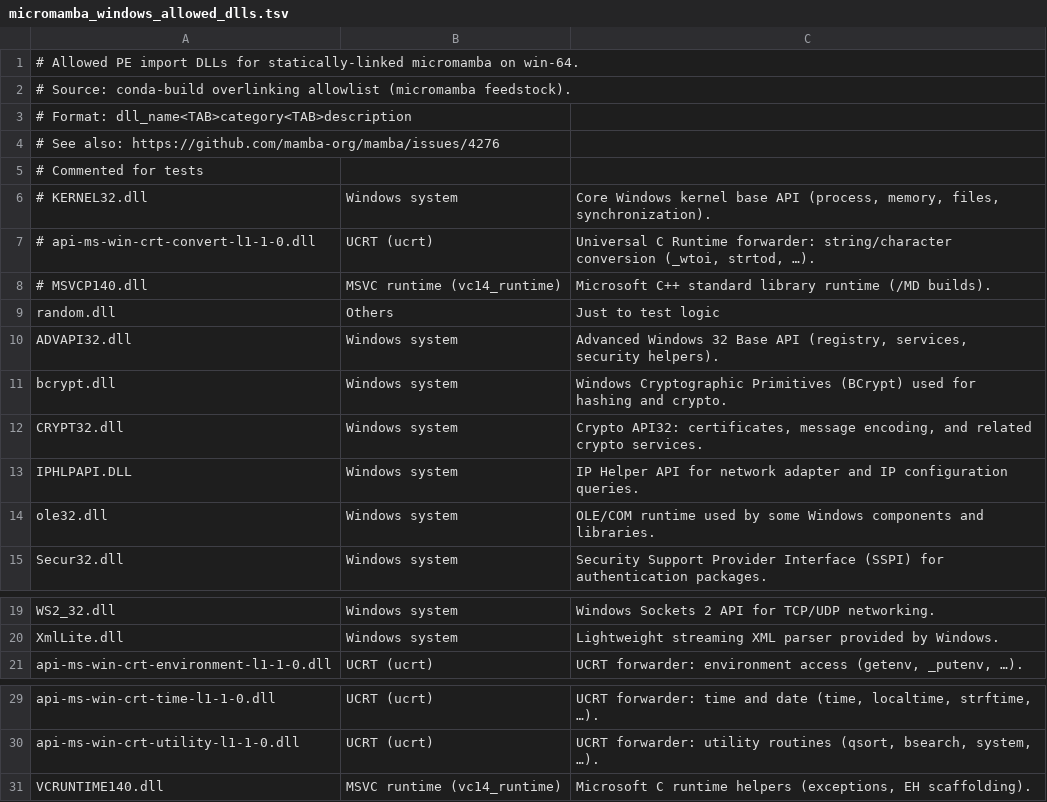
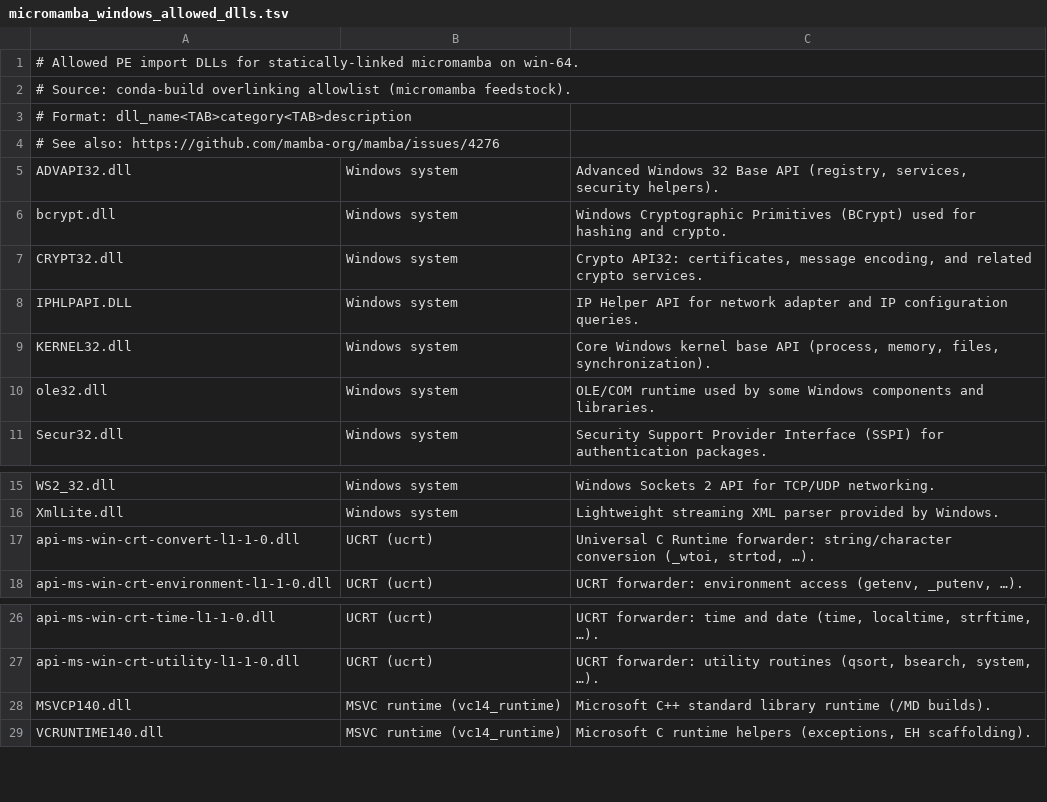
Before and after one commit to mamba-org/mamba, a TSV file: dev/micromamba_windows_allowed_dlls.tsv, drawn as a sheet; only a part is shown, gaps mark what is left out.

Commit message:
Revert "test: PE import DLLs detection logic"
This reverts commit 3c5c8e281234276ccd721559e42985f3684adbd6.

```diff
--- a/dev/micromamba_windows_allowed_dlls.tsv
+++ b/dev/micromamba_windows_allowed_dlls.tsv
@@ -4,7 +4,2 @@
 # See also: https://github.com/mamba-org/mamba/issues/4276
-# Commented for tests
-# KERNEL32.dll	Windows system	Core Windows kernel base API (process, memory, files, synchronization).
-# api-ms-win-crt-convert-l1-1-0.dll	UCRT (ucrt)	Universal C Runtime forwarder: string/character conversion (_wtoi, strtod, …).
-# MSVCP140.dll	MSVC runtime (vc14_runtime)	Microsoft C++ standard library runtime (/MD builds).
-random.dll	Others	Just to test logic
 ADVAPI32.dll	Windows system	Advanced Windows 32 Base API (registry, services, security helpers).
@@ -13,2 +8,3 @@ CRYPT32.dll	Windows system	Crypto API32: certificates, message encoding, and rel
 IPHLPAPI.DLL	Windows system	IP Helper API for network adapter and IP configuration queries.
+KERNEL32.dll	Windows system	Core Windows kernel base API (process, memory, files, synchronization).
 ole32.dll	Windows system	OLE/COM runtime used by some Windows components and libraries.
@@ -20,2 +16,3 @@ WS2_32.dll	Windows system	Windows Sockets 2 API for TCP/UDP networking.
 XmlLite.dll	Windows system	Lightweight streaming XML parser provided by Windows.
+api-ms-win-crt-convert-l1-1-0.dll	UCRT (ucrt)	Universal C Runtime forwarder: string/character conversion (_wtoi, strtod, …).
 api-ms-win-crt-environment-l1-1-0.dll	UCRT (ucrt)	UCRT forwarder: environment access (getenv, _putenv, …).
@@ -30,2 +27,3 @@ api-ms-win-crt-time-l1-1-0.dll	UCRT (ucrt)	UCRT forwarder: time and date (time,
 api-ms-win-crt-utility-l1-1-0.dll	UCRT (ucrt)	UCRT forwarder: utility routines (qsort, bsearch, system, …).
+MSVCP140.dll	MSVC runtime (vc14_runtime)	Microsoft C++ standard library runtime (/MD builds).
 VCRUNTIME140.dll	MSVC runtime (vc14_runtime)	Microsoft C runtime helpers (exceptions, EH scaffolding).
```
